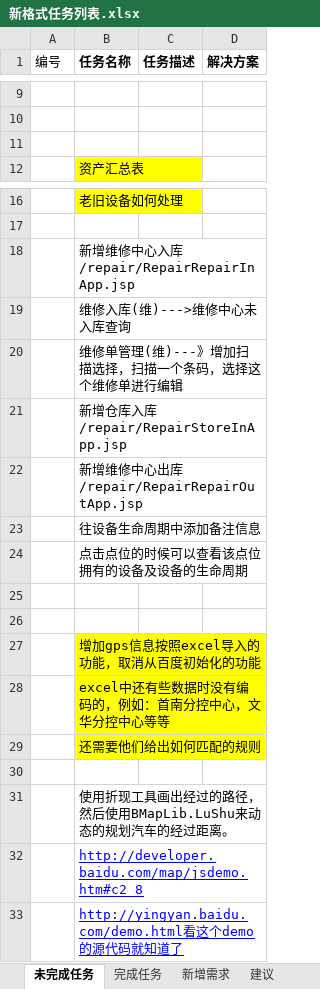
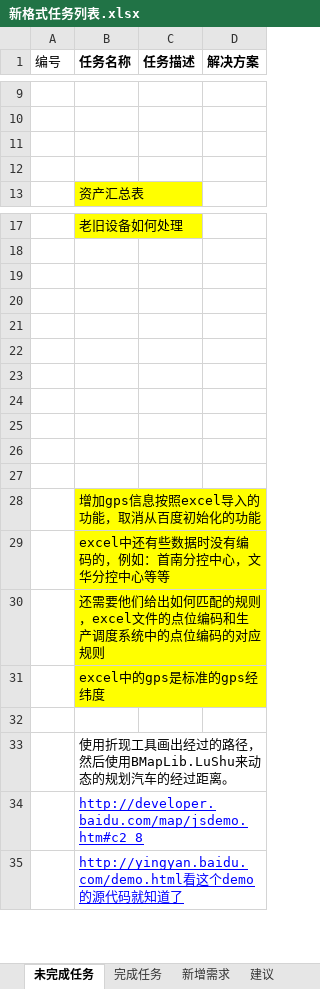
Before and after one commit to mawujun1234/leon1.0, an Excel workbook: ems/document/新格式任务列表.xlsx, sheet 未完成任务, drawn as a sheet; only a part is shown, gaps mark what is left out; values as stored, in another font and other column widths than the file's, no borders; addresses are those after the commit; the diff names each change by its address in the sheet, - before the commit and + after, or states it on an @@ line.

```diff
--- a/ems/document/新格式任务列表.xlsx (sheet 未完成任务)
+++ b/ems/document/新格式任务列表.xlsx (sheet 未完成任务)
+row 12: (empty)
-B19 (任务名称): 新增维修中心入库 /repair/RepairRepairInApp.jsp
+B19 (任务名称): (empty)
-B20 (任务名称): 维修入库(维)--->维修中心未入库查询
+B20 (任务名称): (empty)
-B21 (任务名称): 维修单管理(维)---》增加扫描选择，扫描一个条码，选择这个维修单进行编辑
+B21 (任务名称): (empty)
-B22 (任务名称): 新增仓库入库 /repair/RepairStoreInApp.jsp
+B22 (任务名称): (empty)
-B23 (任务名称): 新增维修中心出库 /repair/RepairRepairOutApp.jsp
+B23 (任务名称): (empty)
-B24 (任务名称): 往设备生命周期中添加备注信息
+B24 (任务名称): (empty)
-B25 (任务名称): 点击点位的时候可以查看该点位拥有的设备及设备的生命周期
+B25 (任务名称): (empty)
-B30 (任务名称): 还需要他们给出如何匹配的规则
+B30 (任务名称): 还需要他们给出如何匹配的规则，excel文件的点位编码和生产调度系统中的点位编码的对应规则
+row 31:  | excel中的gps是标准的gps经纬度
```
Also changed, not shown: sheet 完成任务, 15 other files.
